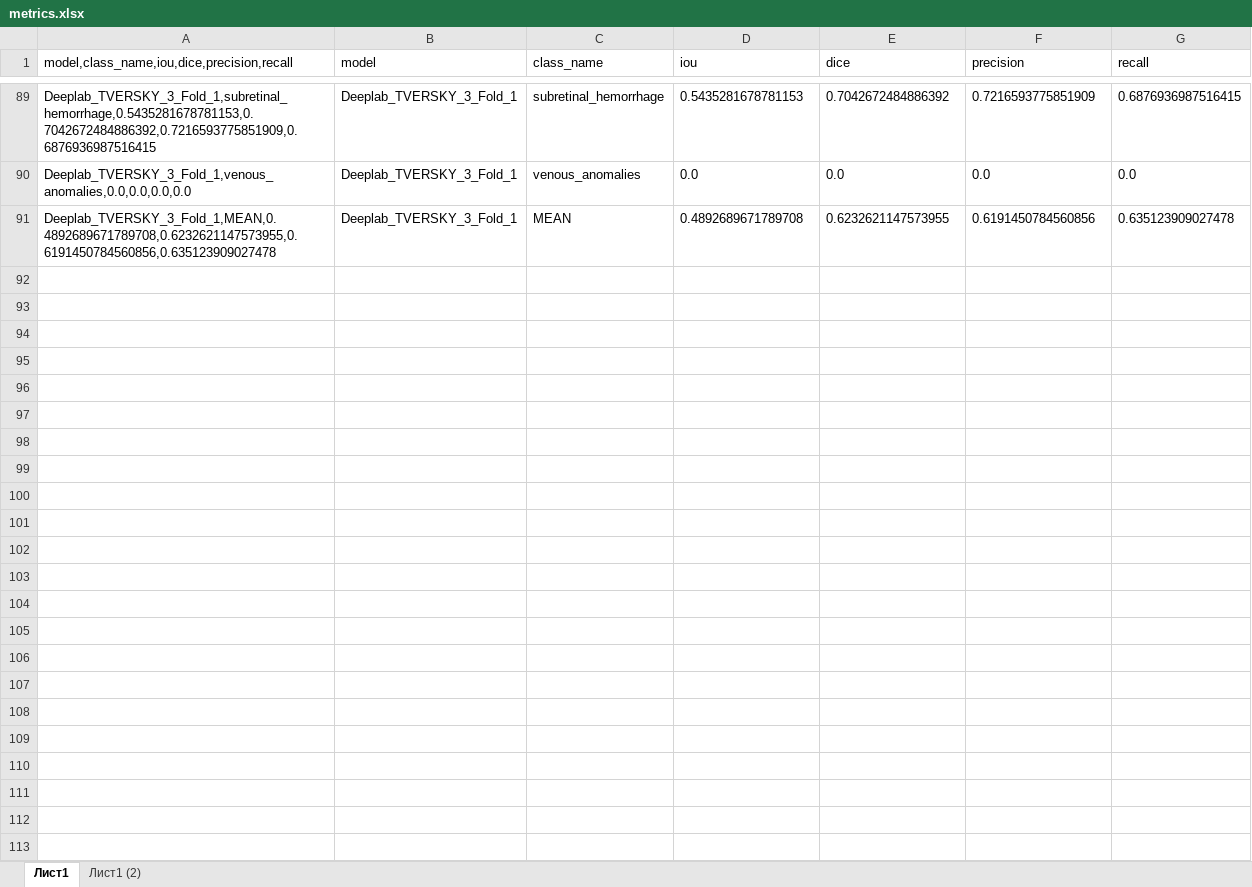
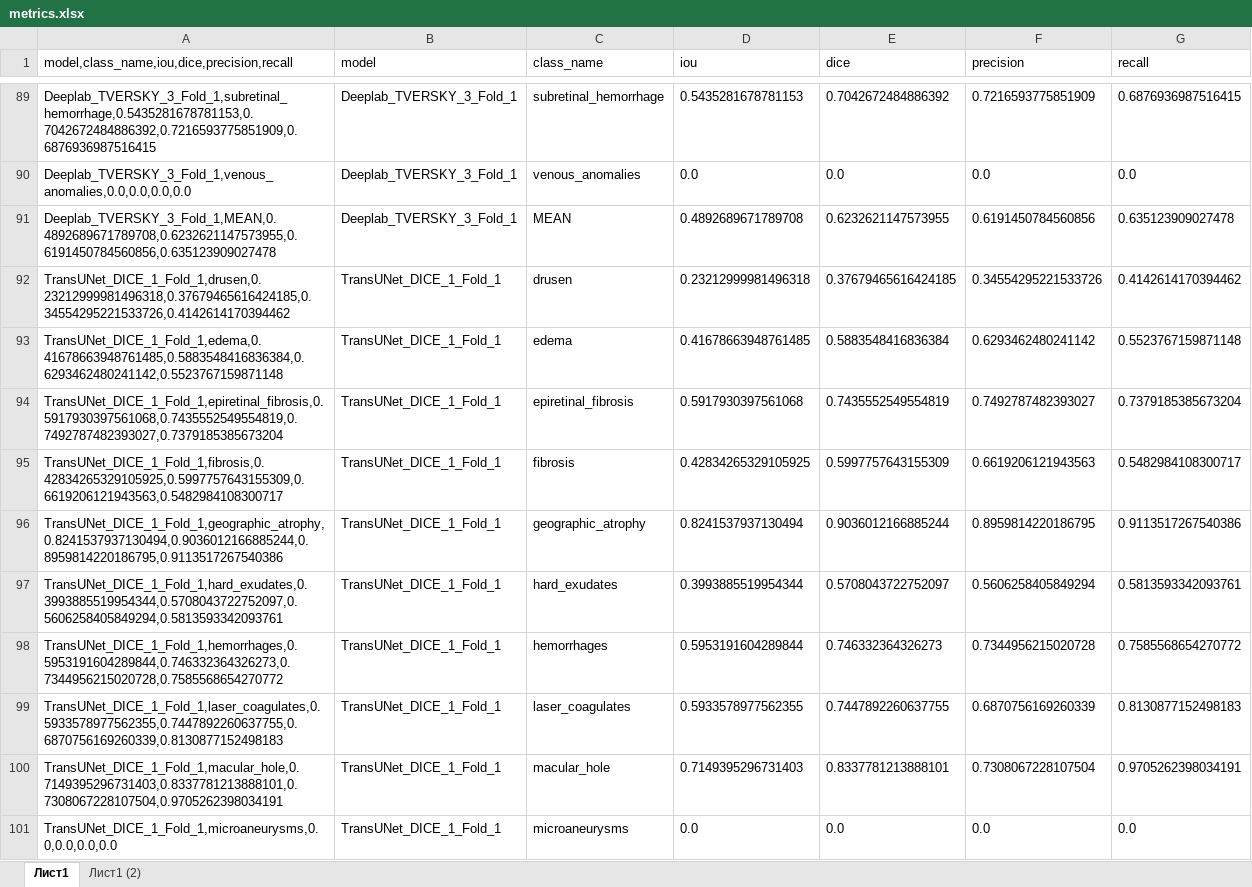
Before and after one commit to tvsmsa/segmentation_biomarcers_pp, an Excel workbook: metrics.xlsx, sheet Лист1, drawn as a sheet; only a part is shown, gaps mark what is left out; values as stored, in another font and other column widths than the file's, no borders; the diff covers the shown part only; the diff names each change by its address in the sheet, - before the commit and + after, or states it on an @@ line.

Commit message:
Transunet metrics

```diff
--- a/metrics.xlsx (sheet Лист1)
+++ b/metrics.xlsx (sheet Лист1)
+row 92: TransUNet_DICE_1_Fold_1,drusen,0.23212999981496318,0.37679465616424185,0.34554295221533726,0.4142614170394462 | TransUNet_DICE_1_Fold_1 | drusen | 0.23212999981496318 | 0.37679465616424185 | 0.34554295221533726 | 0.4142614170394462
+row 93: TransUNet_DICE_1_Fold_1,edema,0.41678663948761485,0.5883548416836384,0.6293462480241142,0.5523767159871148 | TransUNet_DICE_1_Fold_1 | edema | 0.41678663948761485 | 0.5883548416836384 | 0.6293462480241142 | 0.5523767159871148
+row 94: TransUNet_DICE_1_Fold_1,epiretinal_fibrosis,0.5917930397561068,0.7435552549554819,0.7492787482393027,0.7379185385673204 | TransUNet_DICE_1_Fold_1 | epiretinal_fibrosis | 0.5917930397561068 | 0.7435552549554819 | 0.7492787482393027 | 0.7379185385673204
+row 95: TransUNet_DICE_1_Fold_1,fibrosis,0.42834265329105925,0.5997757643155309,0.6619206121943563,0.5482984108300717 | TransUNet_DICE_1_Fold_1 | fibrosis | 0.42834265329105925 | 0.5997757643155309 | 0.6619206121943563 | 0.5482984108300717
+row 96: TransUNet_DICE_1_Fold_1,geographic_atrophy,0.8241537937130494,0.9036012166885244,0.8959814220186795,0.9113517267540386 | TransUNet_DICE_1_Fold_1 | geographic_atrophy | 0.8241537937130494 | 0.9036012166885244 | 0.8959814220186795 | 0.9113517267540386
+row 97: TransUNet_DICE_1_Fold_1,hard_exudates,0.3993885519954344,0.5708043722752097,0.5606258405849294,0.5813593342093761 | TransUNet_DICE_1_Fold_1 | hard_exudates | 0.3993885519954344 | 0.5708043722752097 | 0.5606258405849294 | 0.5813593342093761
+row 98: TransUNet_DICE_1_Fold_1,hemorrhages,0.5953191604289844,0.746332364326273,0.7344956215020728,0.7585568654270772 | TransUNet_DICE_1_Fold_1 | hemorrhages | 0.5953191604289844 | 0.746332364326273 | 0.7344956215020728 | 0.7585568654270772
+row 99: TransUNet_DICE_1_Fold_1,laser_coagulates,0.5933578977562355,0.7447892260637755,0.6870756169260339,0.8130877152498183 | TransUNet_DICE_1_Fold_1 | laser_coagulates | 0.5933578977562355 | 0.7447892260637755 | 0.6870756169260339 | 0.8130877152498183
+row 100: TransUNet_DICE_1_Fold_1,macular_hole,0.7149395296731403,0.8337781213888101,0.7308067228107504,0.9705262398034191 | TransUNet_DICE_1_Fold_1 | macular_hole | 0.7149395296731403 | 0.8337781213888101 | 0.7308067228107504 | 0.9705262398034191
+row 101: TransUNet_DICE_1_Fold_1,microaneurysms,0.0,0.0,0.0,0.0 | TransUNet_DICE_1_Fold_1 | microaneurysms | 0.0 | 0.0 | 0.0 | 0.0
```
Also changed, not shown: 80 added rows elsewhere in this sheet, sheet Лист1 (2), 7 other files.
